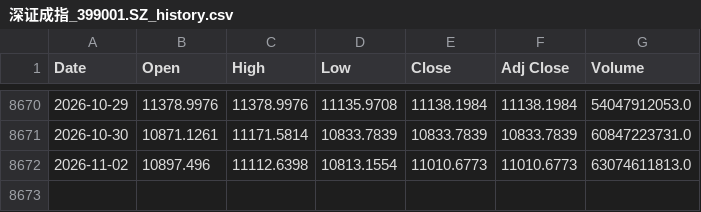
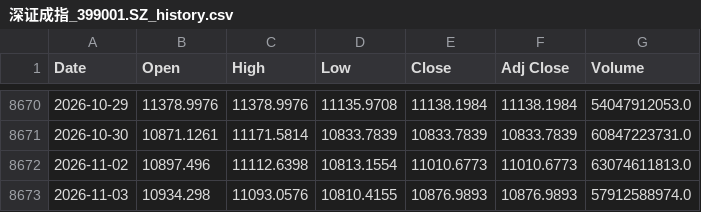
Before and after one commit to northrecluse/Global-View20260903, a CSV file: market_history_data/深证成指_399001.SZ_history.csv, drawn as a sheet; only a part is shown, gaps mark what is left out; the diff names each change by its address in the sheet, - before the commit and + after, or states it on an @@ line.

```diff
--- a/market_history_data/深证成指_399001.SZ_history.csv
+++ b/market_history_data/深证成指_399001.SZ_history.csv
+row 8673: 2026-11-03 | 10934.298 | 11093.0576 | 10810.4155 | 10876.9893 | 10876.9893 | 57912588974.0
```
Also changed, not shown: market_history_data/上证指数_000001.SS_history.csv, market_history_data/法国CAC40_FCHI_history.csv, 11 other files.
